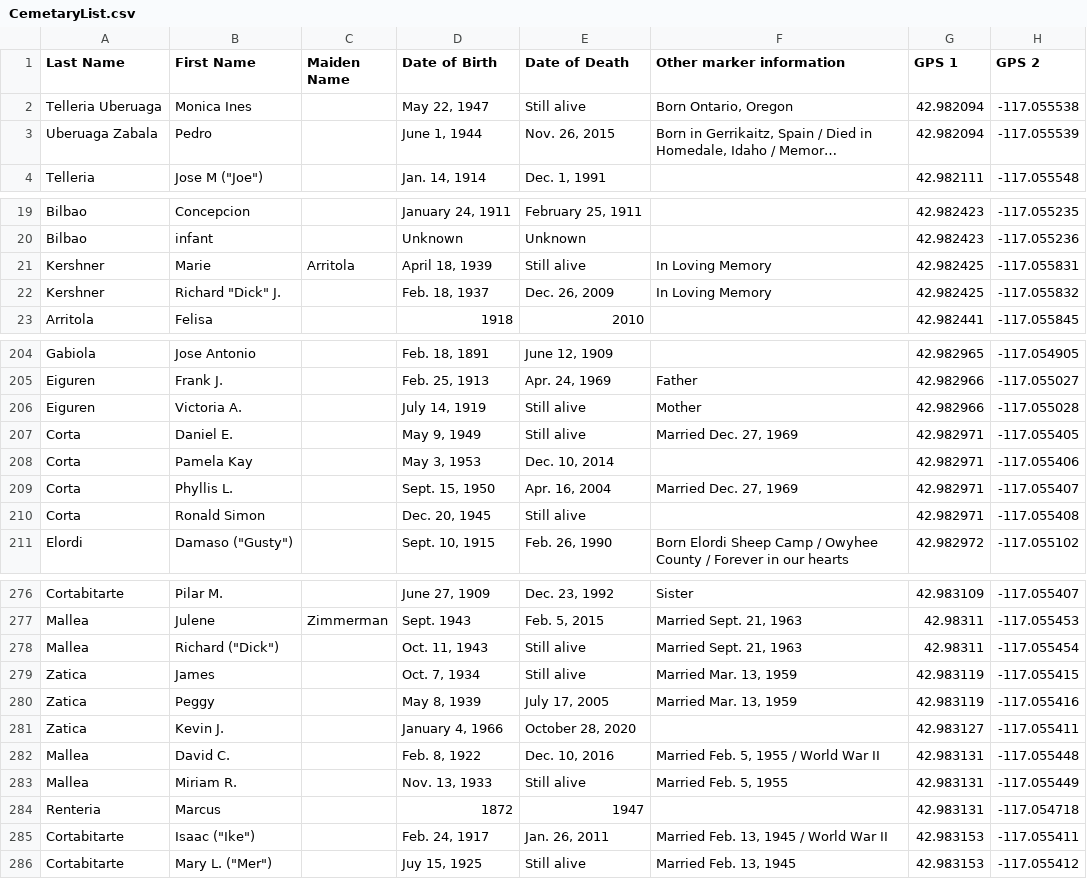
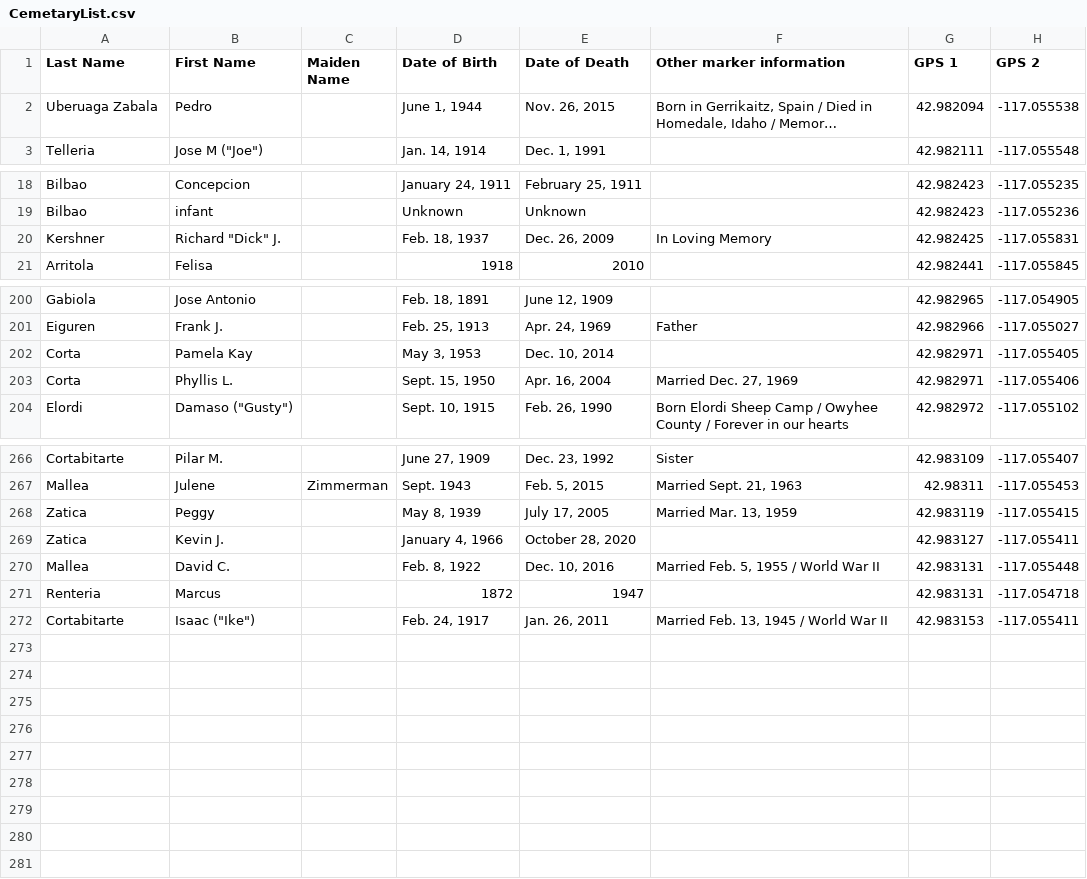
Before and after one commit to EthanBassingthwaite/EthanBassingthwaite.github.io, a CSV file: CemetaryList.csv, drawn as a sheet; only a part is shown, gaps mark what is left out; long unchanged cells end in …; removed rows and columns are numbered as before the commit, all else as after; the diff covers the shown part only; the diff names each change by its address in the sheet, - before the commit and + after, or states it on an @@ line.

Commit message:
Updated CSV

```diff
--- a/CemetaryList.csv
+++ b/CemetaryList.csv
-row 2: Telleria Uberuaga | Monica Ines |  | May 22, 1947 | Still alive | Born Ontario, Oregon | 42.982094 | -117.055538
-H2 (GPS 2): -117.055539
+H2 (GPS 2): -117.055538
-row 21: Kershner | Marie | Arritola | April 18, 1939 | Still alive | In Loving Memory | 42.982425 | -117.055831
-H20 (GPS 2): -117.055832
+H20 (GPS 2): -117.055831
-row 206: Eiguren | Victoria A. |  | July 14, 1919 | Still alive | Mother | 42.982966 | -117.055028
-row 207: Corta | Daniel E. |  | May 9, 1949 | Still alive | Married Dec. 27, 1969 | 42.982971 | -117.055405
-H202 (GPS 2): -117.055406
+H202 (GPS 2): -117.055405
-H203 (GPS 2): -117.055407
+H203 (GPS 2): -117.055406
-row 210: Corta | Ronald Simon |  | Dec. 20, 1945 | Still alive |  | 42.982971 | -117.055408
-row 278: Mallea | Richard ("Dick") |  | Oct. 11, 1943 | Still alive | Married Sept. 21, 1963 | 42.98311 | -117.055454
-row 279: Zatica | James |  | Oct. 7, 1934 | Still alive | Married Mar. 13, 1959 | 42.983119 | -117.055415
-H268 (GPS 2): -117.055416
+H268 (GPS 2): -117.055415
-row 283: Mallea | Miriam R. |  | Nov. 13, 1933 | Still alive | Married Feb. 5, 1955 | 42.983131 | -117.055449
-row 286: Cortabitarte | Mary L. ("Mer") |  | Juy 15, 1925 | Still alive | Married Feb. 13, 1945 | 42.983153 | -117.055412
```
Also changed, not shown: 5 removed rows and 4 edited cells elsewhere in this file.
